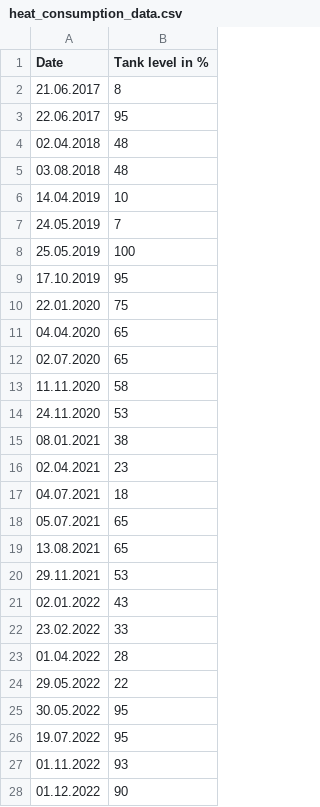
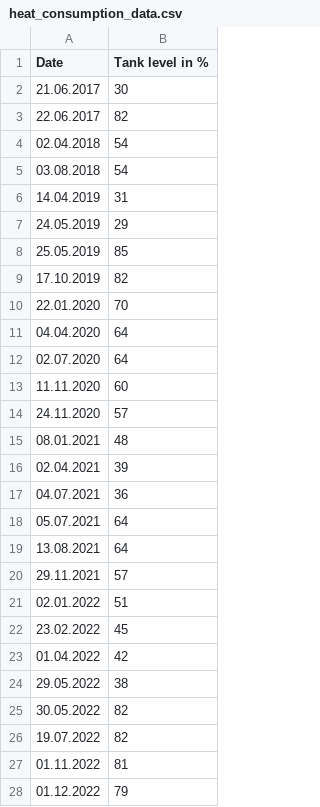
Before and after one commit to Trundicho/heating-and-weather-insights, a CSV file: data/heat_consumption_data.csv, drawn as a sheet; only a part is shown; the diff covers the shown part only.

Commit message:
Adds energy converter. Pure gas tank percentage data is now possible.

```diff
--- a/data/heat_consumption_data.csv
+++ b/data/heat_consumption_data.csv
@@ -1,28 +1,28 @@
 Date,Tank level in %
-21.06.2017,8
-22.06.2017,95
-02.04.2018,48
-03.08.2018,48
-14.04.2019,10
-24.05.2019,7
-25.05.2019,100
-17.10.2019,95
-22.01.2020,75
-04.04.2020,65
-02.07.2020,65
-11.11.2020,58
-24.11.2020,53
-08.01.2021,38
-02.04.2021,23
-04.07.2021,18
-05.07.2021,65
-13.08.2021,65
-29.11.2021,53
-02.01.2022,43
-23.02.2022,33
-01.04.2022,28
-29.05.2022,22
-30.05.2022,95
-19.07.2022,95
-01.11.2022,93
-01.12.2022,90
+21.06.2017,30
+22.06.2017,82
+02.04.2018,54
+03.08.2018,54
+14.04.2019,31
+24.05.2019,29
+25.05.2019,85
+17.10.2019,82
+22.01.2020,70
+04.04.2020,64
+02.07.2020,64
+11.11.2020,60
+24.11.2020,57
+08.01.2021,48
+02.04.2021,39
+04.07.2021,36
+05.07.2021,64
+13.08.2021,64
+29.11.2021,57
+02.01.2022,51
+23.02.2022,45
+01.04.2022,42
+29.05.2022,38
+30.05.2022,82
+19.07.2022,82
+01.11.2022,81
+01.12.2022,79
```
Also changed, not shown: 11 edited cells elsewhere in this file, 1 other file.
